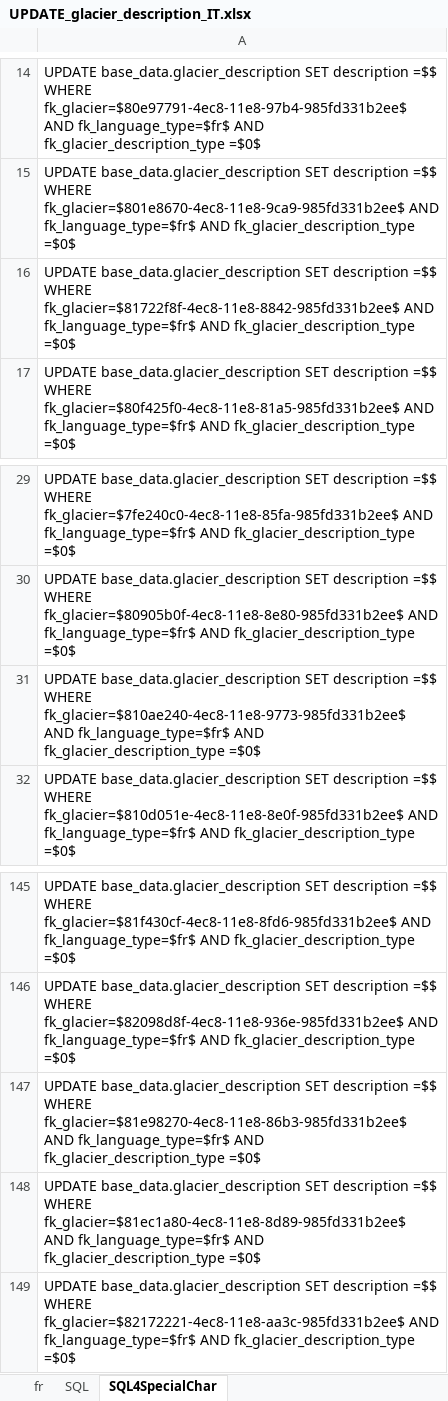
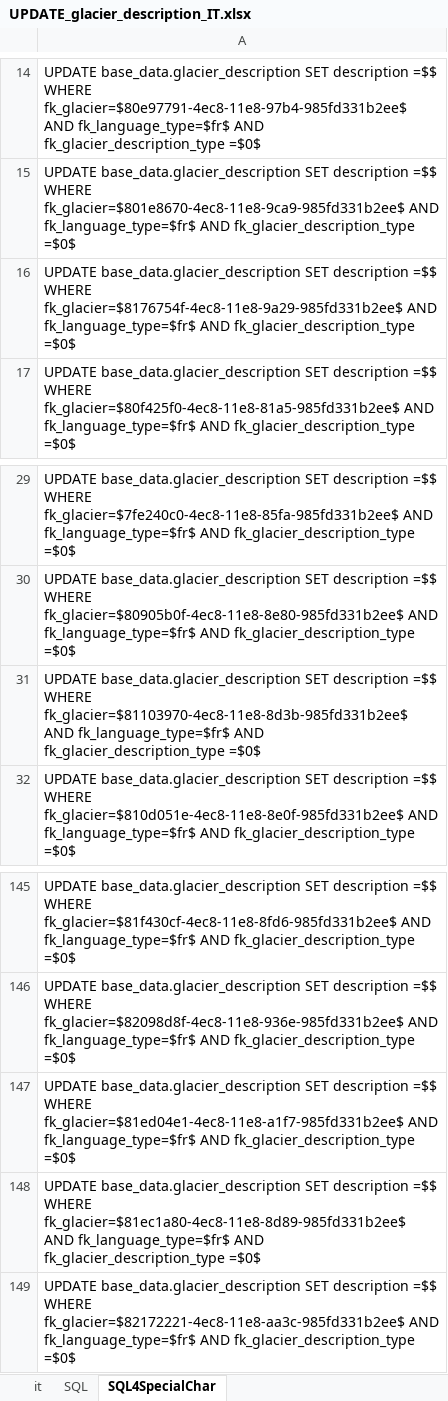
Before and after one commit to GLAMOS/database, an Excel workbook: src/UPDATE/base_data/UPDATE_glacier_description_IT.xlsx, sheet SQL4SpecialChar, drawn as a sheet; only a part is shown, gaps mark what is left out; values as stored, in another font and other column widths than the file's, no borders; the diff names each change by its address in the sheet, - before the commit and + after, or states it on an @@ line.

Commit message:
language update: detailed adjustments uuid

```diff
--- a/src/UPDATE/base_data/UPDATE_glacier_description_IT.xlsx (sheet SQL4SpecialChar)
+++ b/src/UPDATE/base_data/UPDATE_glacier_description_IT.xlsx (sheet SQL4SpecialChar)
-sheet tab: fr
+sheet tab: it
-A16: …=$$ WHERE fk_glacier=$81722f8f-4ec8-11e8-8842-985fd331b2ee$ AND fk_language_type=$fr$…
+A16: …=$$ WHERE fk_glacier=$8176754f-4ec8-11e8-9a29-985fd331b2ee$ AND fk_language_type=$fr$…
-A31: …=$$ WHERE fk_glacier=$810ae240-4ec8-11e8-9773-985fd331b2ee$ AND fk_language_type=$fr$…
+A31: …=$$ WHERE fk_glacier=$81103970-4ec8-11e8-8d3b-985fd331b2ee$ AND fk_language_type=$fr$…
-A147: …=$$ WHERE fk_glacier=$81e98270-4ec8-11e8-86b3-985fd331b2ee$ AND fk_language_type=$fr$…
+A147: …=$$ WHERE fk_glacier=$81ed04e1-4ec8-11e8-a1f7-985fd331b2ee$ AND fk_language_type=$fr$…
```
Also changed, not shown: sheet it, sheet SQL, formulas that keep their value, src/UPDATE/base_data/UPDATE_glacier_description_FR.xlsx, 4 other files.
